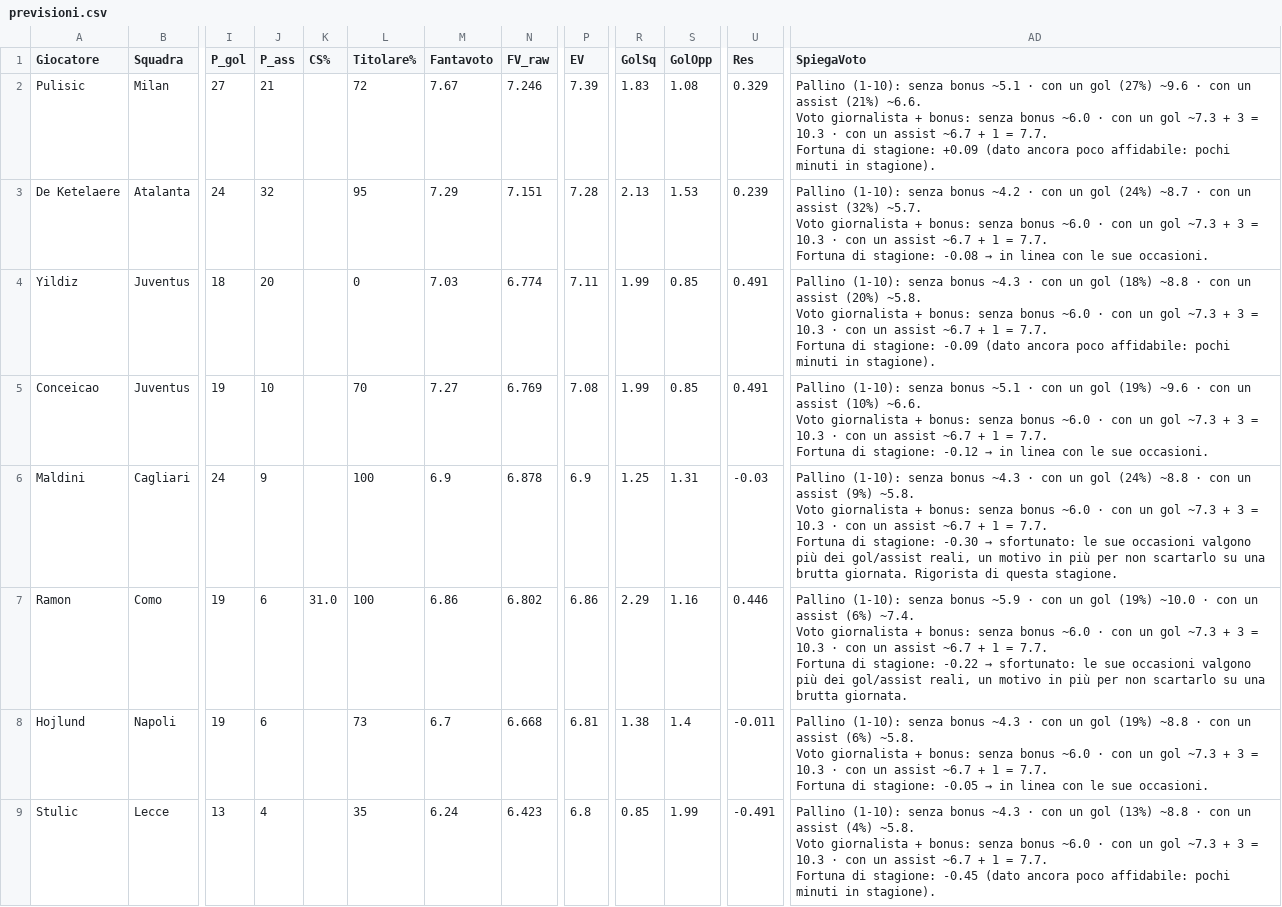
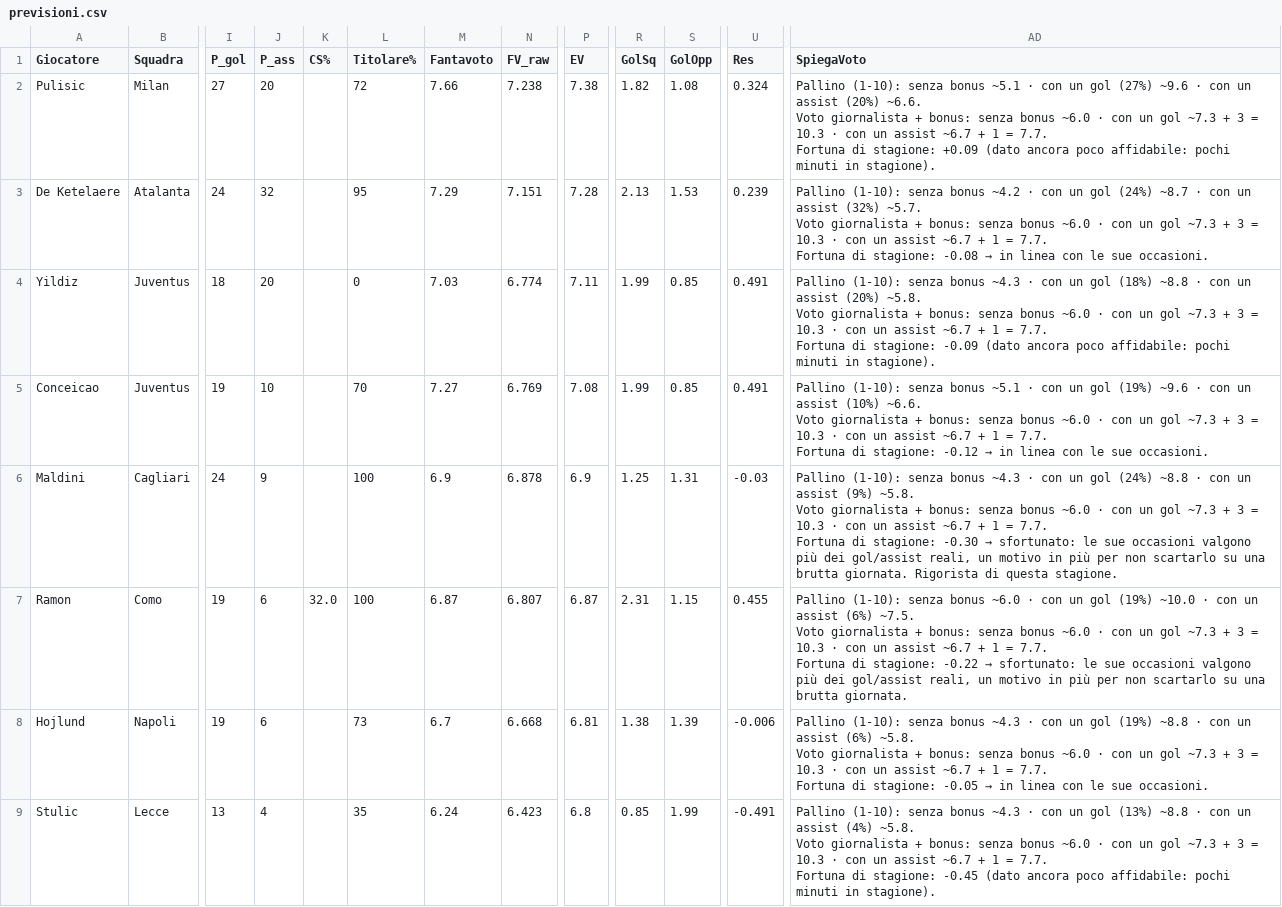
Before and after one commit to dramaticsquare/fanta-predictor, a CSV file: docs/previsioni.csv, drawn as a sheet; only a part is shown, gaps mark what is left out; ↵ is a line break in a cell; the diff covers the shown part only; the diff names each change by its address in the sheet, - before the commit and + after, or states it on an @@ line.

Commit message:
aggiornamento previsioni

```diff
--- a/docs/previsioni.csv
+++ b/docs/previsioni.csv
-J2 (P_ass): 21
+J2 (P_ass): 20
-M2 (Fantavoto): 7.67
+M2 (Fantavoto): 7.66
-N2 (FV_raw): 7.246
+N2 (FV_raw): 7.238
-P2 (EV): 7.39
+P2 (EV): 7.38
-R2 (GolSq): 1.83
+R2 (GolSq): 1.82
-U2 (Res): 0.329
+U2 (Res): 0.324
-AD2 (SpiegaVoto): …un assist (21%) ~6.6. ↵ Voto…
+AD2 (SpiegaVoto): …un assist (20%) ~6.6. ↵ Voto…
-K7 (CS%): 31.0
+K7 (CS%): 32.0
-M7 (Fantavoto): 6.86
+M7 (Fantavoto): 6.87
-N7 (FV_raw): 6.802
+N7 (FV_raw): 6.807
-P7 (EV): 6.86
+P7 (EV): 6.87
-R7 (GolSq): 2.29
+R7 (GolSq): 2.31
-S7 (GolOpp): 1.16
+S7 (GolOpp): 1.15
-U7 (Res): 0.446
+U7 (Res): 0.455
-AD7 (SpiegaVoto): …senza bonus ~5.9 · con un gol (19%) ~10.0 · con un assist (6%) ~7.4. ↵ Voto giornalista…
+AD7 (SpiegaVoto): …senza bonus ~6.0 · con un gol (19%) ~10.0 · con un assist (6%) ~7.5. ↵ Voto giornalista…
-S8 (GolOpp): 1.4
+S8 (GolOpp): 1.39
-U8 (Res): -0.011
+U8 (Res): -0.006
```
Also changed, not shown: 1 added row, 1 removed row and 39 edited cells elsewhere in this file, storico/G08.csv, 3 other files.
